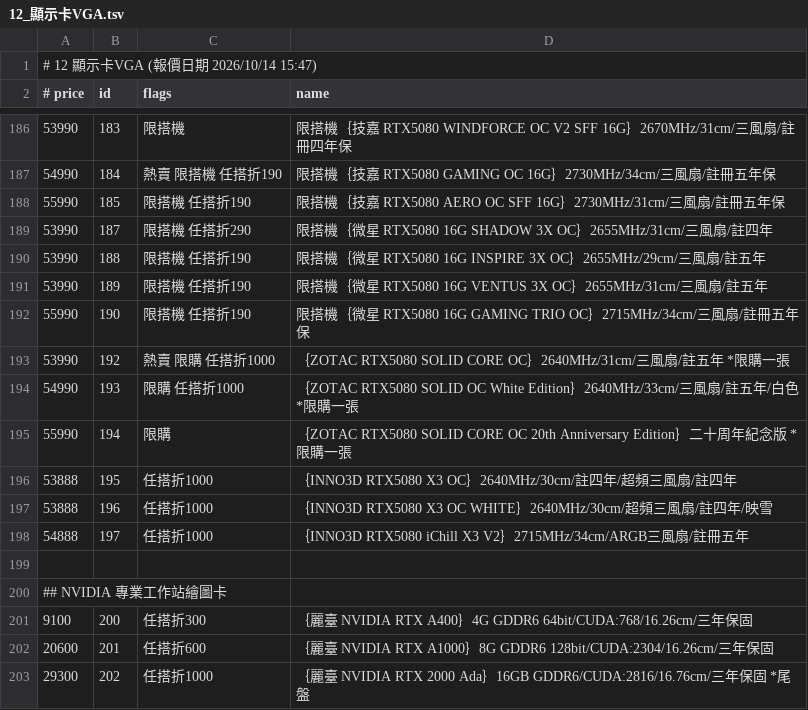
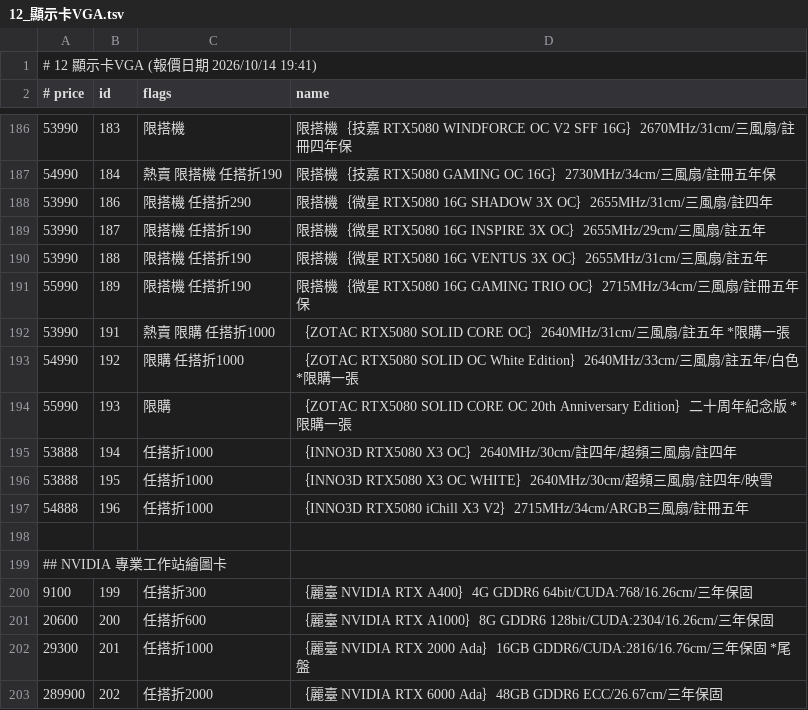
Before and after one commit to jakeuj/architect-pc-builder, a TSV file: data/by_category/12_顯示卡VGA.tsv, drawn as a sheet; only a part is shown, gaps mark what is left out; the diff covers the shown part only.

```diff
--- a/data/by_category/12_顯示卡VGA.tsv
+++ b/data/by_category/12_顯示卡VGA.tsv
@@ -1,2 +1,2 @@
-# 12 顯示卡VGA  (報價日期 2026/10/14 15:47)
+# 12 顯示卡VGA  (報價日期 2026/10/14 19:41)
 # price	id	flags	name
@@ -187,17 +187,17 @@
 54990	184	熱賣 限搭機 任搭折190	限搭機｛技嘉 RTX5080 GAMING OC 16G｝2730MHz/34cm/三風扇/註冊五年保
-55990	185	限搭機 任搭折190	限搭機｛技嘉 RTX5080 AERO OC SFF 16G｝2730MHz/31cm/三風扇/註冊五年保
-53990	187	限搭機 任搭折290	限搭機｛微星 RTX5080 16G SHADOW 3X OC｝2655MHz/31cm/三風扇/註四年
-53990	188	限搭機 任搭折190	限搭機｛微星 RTX5080 16G INSPIRE 3X OC｝2655MHz/29cm/三風扇/註五年
-53990	189	限搭機 任搭折190	限搭機｛微星 RTX5080 16G VENTUS 3X OC｝2655MHz/31cm/三風扇/註五年
-55990	190	限搭機 任搭折190	限搭機｛微星 RTX5080 16G GAMING TRIO OC｝2715MHz/34cm/三風扇/註冊五年保
-53990	192	熱賣 限購 任搭折1000	｛ZOTAC RTX5080 SOLID CORE OC｝2640MHz/31cm/三風扇/註五年 *限購一張
-54990	193	限購 任搭折1000	｛ZOTAC RTX5080 SOLID OC White Edition｝2640MHz/33cm/三風扇/註五年/白色 *限購一張
-55990	194	限購	｛ZOTAC RTX5080 SOLID CORE OC 20th Anniversary Edition｝二十周年紀念版 *限購一張
-53888	195	任搭折1000	｛INNO3D RTX5080 X3 OC｝2640MHz/30cm/註四年/超頻三風扇/註四年
-53888	196	任搭折1000	｛INNO3D RTX5080 X3 OC WHITE｝2640MHz/30cm/超頻三風扇/註四年/映雪
-54888	197	任搭折1000	｛INNO3D RTX5080 iChill X3 V2｝2715MHz/34cm/ARGB三風扇/註冊五年
+53990	186	限搭機 任搭折290	限搭機｛微星 RTX5080 16G SHADOW 3X OC｝2655MHz/31cm/三風扇/註四年
+53990	187	限搭機 任搭折190	限搭機｛微星 RTX5080 16G INSPIRE 3X OC｝2655MHz/29cm/三風扇/註五年
+53990	188	限搭機 任搭折190	限搭機｛微星 RTX5080 16G VENTUS 3X OC｝2655MHz/31cm/三風扇/註五年
+55990	189	限搭機 任搭折190	限搭機｛微星 RTX5080 16G GAMING TRIO OC｝2715MHz/34cm/三風扇/註冊五年保
+53990	191	熱賣 限購 任搭折1000	｛ZOTAC RTX5080 SOLID CORE OC｝2640MHz/31cm/三風扇/註五年 *限購一張
+54990	192	限購 任搭折1000	｛ZOTAC RTX5080 SOLID OC White Edition｝2640MHz/33cm/三風扇/註五年/白色 *限購一張
+55990	193	限購	｛ZOTAC RTX5080 SOLID CORE OC 20th Anniversary Edition｝二十周年紀念版 *限購一張
+53888	194	任搭折1000	｛INNO3D RTX5080 X3 OC｝2640MHz/30cm/註四年/超頻三風扇/註四年
+53888	195	任搭折1000	｛INNO3D RTX5080 X3 OC WHITE｝2640MHz/30cm/超頻三風扇/註四年/映雪
+54888	196	任搭折1000	｛INNO3D RTX5080 iChill X3 V2｝2715MHz/34cm/ARGB三風扇/註冊五年
 
 ## NVIDIA 專業工作站繪圖卡
-9100	200	任搭折300	｛麗臺 NVIDIA RTX A400｝4G GDDR6 64bit/CUDA:768/16.26cm/三年保固
-20600	201	任搭折600	｛麗臺 NVIDIA RTX A1000｝8G GDDR6 128bit/CUDA:2304/16.26cm/三年保固
-29300	202	任搭折1000	｛麗臺 NVIDIA RTX 2000 Ada｝16GB GDDR6/CUDA:2816/16.76cm/三年保固 *尾盤
+9100	199	任搭折300	｛麗臺 NVIDIA RTX A400｝4G GDDR6 64bit/CUDA:768/16.26cm/三年保固
+20600	200	任搭折600	｛麗臺 NVIDIA RTX A1000｝8G GDDR6 128bit/CUDA:2304/16.26cm/三年保固
+29300	201	任搭折1000	｛麗臺 NVIDIA RTX 2000 Ada｝16GB GDDR6/CUDA:2816/16.76cm/三年保固 *尾盤
+289900	202	任搭折2000	｛麗臺 NVIDIA RTX 6000 Ada｝48GB GDDR6 ECC/26.67cm/三年保固
```
Also changed, not shown: 5 added rows, 6 removed rows and 102 edited cells elsewhere in this file, data/by_category/01_品牌小主機_AIO_VR虛擬.tsv, data/by_category/02_筆電_平板_穿戴配件.tsv, 32 other files.
